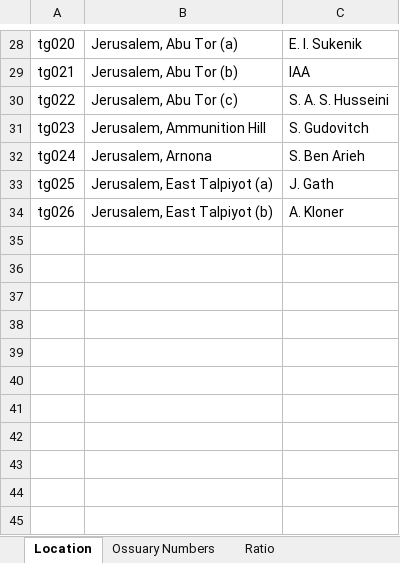
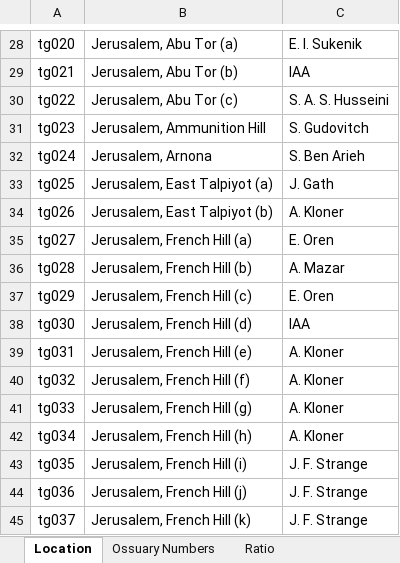
Before and after one commit to nerdwithnoshoes/ossuary-tomb-groups, an Excel workbook: data/Tomb Groups.xlsx, sheet Location, drawn as a sheet; only a part is shown, gaps mark what is left out; values as stored, in another font and other column widths than the file's, no borders; the diff names each change by its address in the sheet, - before the commit and + after, or states it on an @@ line.

```diff
--- a/data/Tomb Groups.xlsx (sheet Location)
+++ b/data/Tomb Groups.xlsx (sheet Location)
+row 35: tg027 | Jerusalem, French Hill (a) | E. Oren
+row 36: tg028 | Jerusalem, French Hill (b) | A. Mazar
+row 37: tg029 | Jerusalem, French Hill (c) | E. Oren
+row 38: tg030 | Jerusalem, French Hill (d) | IAA
+row 39: tg031 | Jerusalem, French Hill (e) | A. Kloner
+row 40: tg032 | Jerusalem, French Hill (f) | A. Kloner
+row 41: tg033 | Jerusalem, French Hill (g) | A. Kloner
+row 42: tg034 | Jerusalem, French Hill (h) | A. Kloner
+row 43: tg035 | Jerusalem, French Hill (i) | J. F. Strange
+row 44: tg036 | Jerusalem, French Hill (j) | J. F. Strange
+row 45: tg037 | Jerusalem, French Hill (k) | J. F. Strange
```
Also changed, not shown: sheet Ossuary Numbers, sheet Location Info, sheet Ratio, sheet Inscription Ratios, 1 other file.
